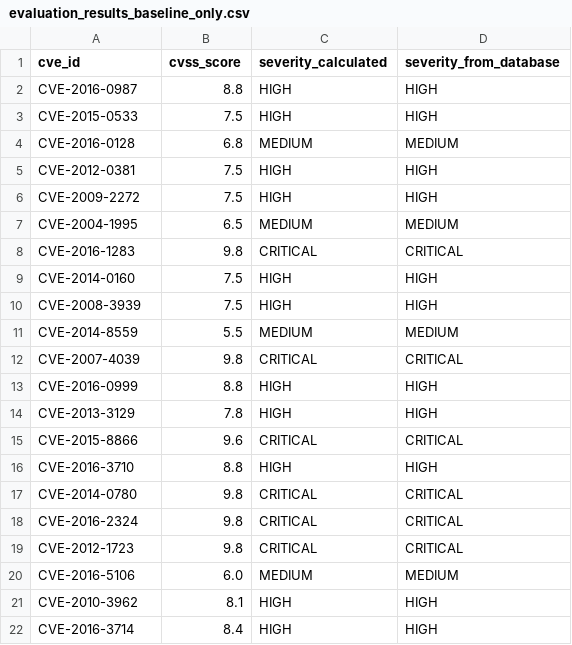
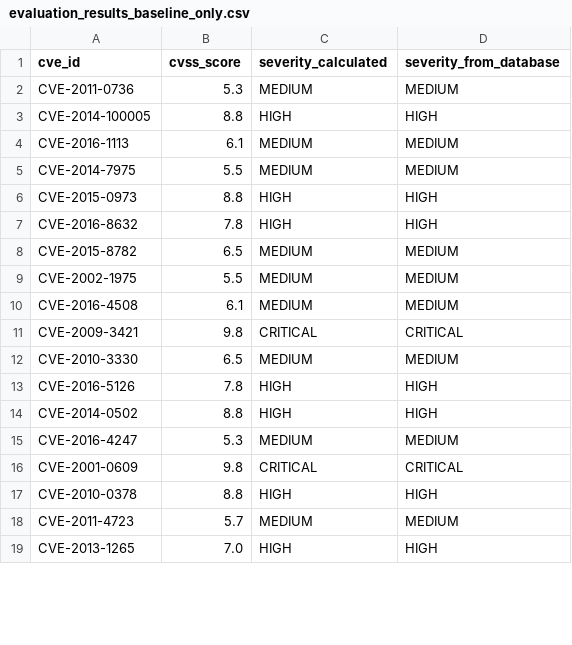
Before and after one commit to SjdnDzikran/agentic-graph-rag, a CSV file: src/evaluation_results_baseline_only.csv, drawn as a sheet; only a part is shown; the diff covers the shown part only.

Commit message:
Fix add data to Neo4j

```diff
--- a/src/evaluation_results_baseline_only.csv
+++ b/src/evaluation_results_baseline_only.csv
@@ -1,22 +1,19 @@
 cve_id,cvss_score,severity_calculated,severity_from_database
-CVE-2016-0987,8.8,HIGH,HIGH
-CVE-2015-0533,7.5,HIGH,HIGH
-CVE-2016-0128,6.8,MEDIUM,MEDIUM
-CVE-2012-0381,7.5,HIGH,HIGH
-CVE-2009-2272,7.5,HIGH,HIGH
-CVE-2004-1995,6.5,MEDIUM,MEDIUM
-CVE-2016-1283,9.8,CRITICAL,CRITICAL
-CVE-2014-0160,7.5,HIGH,HIGH
-CVE-2008-3939,7.5,HIGH,HIGH
-CVE-2014-8559,5.5,MEDIUM,MEDIUM
-CVE-2007-4039,9.8,CRITICAL,CRITICAL
-CVE-2016-0999,8.8,HIGH,HIGH
-CVE-2013-3129,7.8,HIGH,HIGH
-CVE-2015-8866,9.6,CRITICAL,CRITICAL
-CVE-2016-3710,8.8,HIGH,HIGH
-CVE-2014-0780,9.8,CRITICAL,CRITICAL
-CVE-2016-2324,9.8,CRITICAL,CRITICAL
-CVE-2012-1723,9.8,CRITICAL,CRITICAL
-CVE-2016-5106,6.0,MEDIUM,MEDIUM
-CVE-2010-3962,8.1,HIGH,HIGH
-CVE-2016-3714,8.4,HIGH,HIGH
+CVE-2011-0736,5.3,MEDIUM,MEDIUM
+CVE-2014-100005,8.8,HIGH,HIGH
+CVE-2016-1113,6.1,MEDIUM,MEDIUM
+CVE-2014-7975,5.5,MEDIUM,MEDIUM
+CVE-2015-0973,8.8,HIGH,HIGH
+CVE-2016-8632,7.8,HIGH,HIGH
+CVE-2015-8782,6.5,MEDIUM,MEDIUM
+CVE-2002-1975,5.5,MEDIUM,MEDIUM
+CVE-2016-4508,6.1,MEDIUM,MEDIUM
+CVE-2009-3421,9.8,CRITICAL,CRITICAL
+CVE-2010-3330,6.5,MEDIUM,MEDIUM
+CVE-2016-5126,7.8,HIGH,HIGH
+CVE-2014-0502,8.8,HIGH,HIGH
+CVE-2016-4247,5.3,MEDIUM,MEDIUM
+CVE-2001-0609,9.8,CRITICAL,CRITICAL
+CVE-2010-0378,8.8,HIGH,HIGH
+CVE-2011-4723,5.7,MEDIUM,MEDIUM
+CVE-2013-1265,7.0,HIGH,HIGH
```
Also changed, not shown: 5 added rows, 2 removed rows and 10 edited cells elsewhere in this file, 4 other files.
